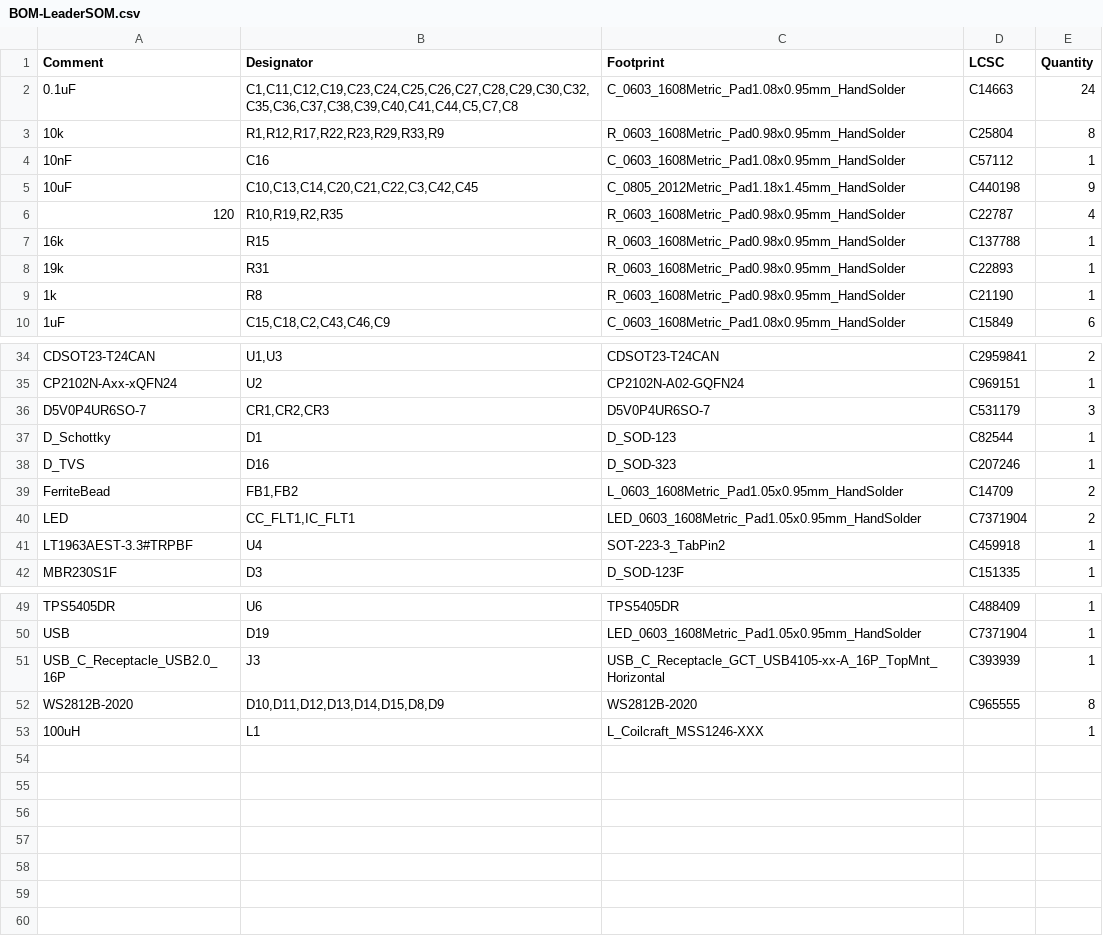
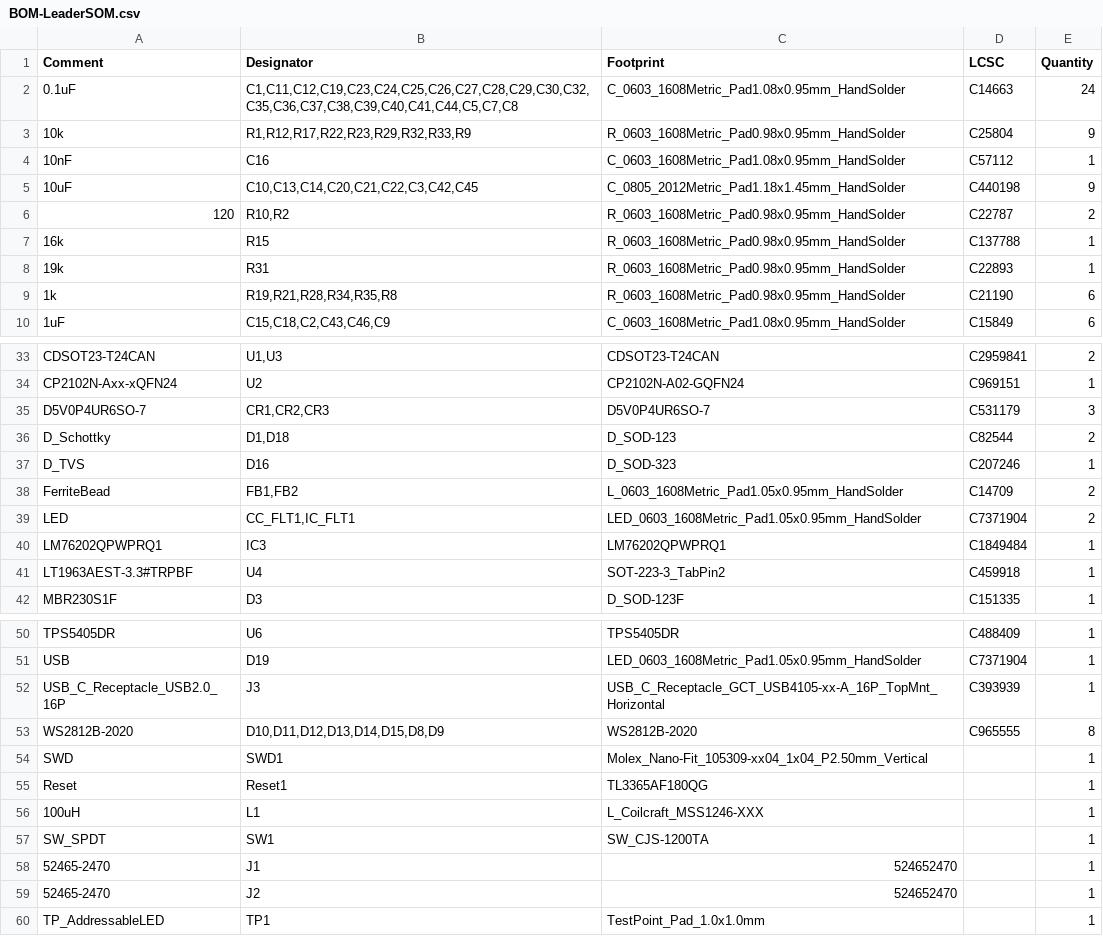
Before and after one commit to lhr-solar/LeaderSOMPCB, a CSV file: jlcpcb/production_files/BOM-LeaderSOM.csv, drawn as a sheet; only a part is shown, gaps mark what is left out; the diff covers the shown part only.

```diff
--- a/jlcpcb/production_files/BOM-LeaderSOM.csv
+++ b/jlcpcb/production_files/BOM-LeaderSOM.csv
@@ -2,9 +2,9 @@ Comment,Designator,Footprint,LCSC,Quantity
 0.1uF,"C1,C11,C12,C19,C23,C24,C25,C26,C27,C28,C29,C30,C32,C35,C36,C37,C38,C39,C40,C41,C44,C5,C7,C8",C_0603_1608Metric_Pad1.08x0.95mm_HandSolder,C14663,24
-10k,"R1,R12,R17,R22,R23,R29,R33,R9",R_0603_1608Metric_Pad0.98x0.95mm_HandSolder,C25804,8
+10k,"R1,R12,R17,R22,R23,R29,R32,R33,R9",R_0603_1608Metric_Pad0.98x0.95mm_HandSolder,C25804,9
 10nF,C16,C_0603_1608Metric_Pad1.08x0.95mm_HandSolder,C57112,1
 10uF,"C10,C13,C14,C20,C21,C22,C3,C42,C45",C_0805_2012Metric_Pad1.18x1.45mm_HandSolder,C440198,9
-120,"R10,R19,R2,R35",R_0603_1608Metric_Pad0.98x0.95mm_HandSolder,C22787,4
+120,"R10,R2",R_0603_1608Metric_Pad0.98x0.95mm_HandSolder,C22787,2
 16k,R15,R_0603_1608Metric_Pad0.98x0.95mm_HandSolder,C137788,1
 19k,R31,R_0603_1608Metric_Pad0.98x0.95mm_HandSolder,C22893,1
-1k,R8,R_0603_1608Metric_Pad0.98x0.95mm_HandSolder,C21190,1
+1k,"R19,R21,R28,R34,R35,R8",R_0603_1608Metric_Pad0.98x0.95mm_HandSolder,C21190,6
 1uF,"C15,C18,C2,C43,C46,C9",C_0603_1608Metric_Pad1.08x0.95mm_HandSolder,C15849,6
@@ -36,3 +35,3 @@ CP2102N-Axx-xQFN24,U2,CP2102N-A02-GQFN24,C969151,1
 D5V0P4UR6SO-7,"CR1,CR2,CR3",D5V0P4UR6SO-7,C531179,3
-D_Schottky,D1,D_SOD-123,C82544,1
+D_Schottky,"D1,D18",D_SOD-123,C82544,2
 D_TVS,D16,D_SOD-323,C207246,1
@@ -40,2 +39,3 @@ FerriteBead,"FB1,FB2",L_0603_1608Metric_Pad1.05x0.95mm_HandSolder,C14709,2
 LED,"CC_FLT1,IC_FLT1",LED_0603_1608Metric_Pad1.05x0.95mm_HandSolder,C7371904,2
+LM76202QPWPRQ1,IC3,LM76202QPWPRQ1,C1849484,1
 LT1963AEST-3.3#TRPBF,U4,SOT-223-3_TabPin2,C459918,1
@@ -52,2 +53,8 @@ USB_C_Receptacle_USB2.0_16P,J3,USB_C_Receptacle_GCT_USB4105-xx-A_16P_TopMnt_Hori
 WS2812B-2020,"D10,D11,D12,D13,D14,D15,D8,D9",WS2812B-2020,C965555,8
+SWD,SWD1,Molex_Nano-Fit_105309-xx04_1x04_P2.50mm_Vertical,,1
+Reset,Reset1,TL3365AF180QG,,1
 100uH,L1,L_Coilcraft_MSS1246-XXX,,1
+SW_SPDT,SW1,SW_CJS-1200TA,,1
+52465-2470,J1,524652470,,1
+52465-2470,J2,524652470,,1
+TP_AddressableLED,TP1,TestPoint_Pad_1.0x1.0mm,,1
```
Also changed, not shown: 1 added row and 1 removed row elsewhere in this file, jlcpcb/production_files/CPL-LeaderSOM.csv, 21 other files.
